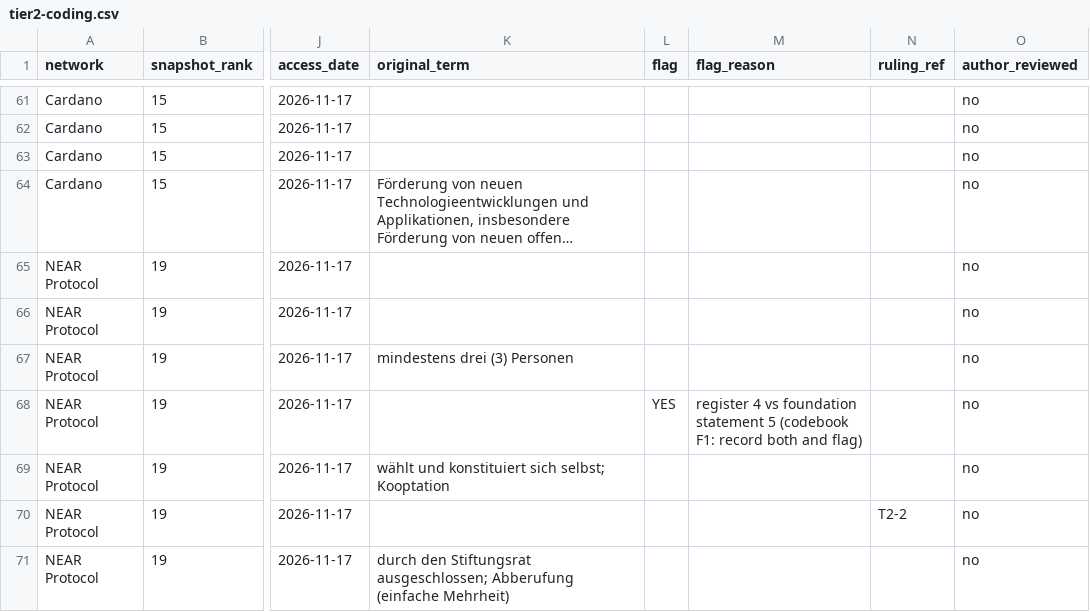
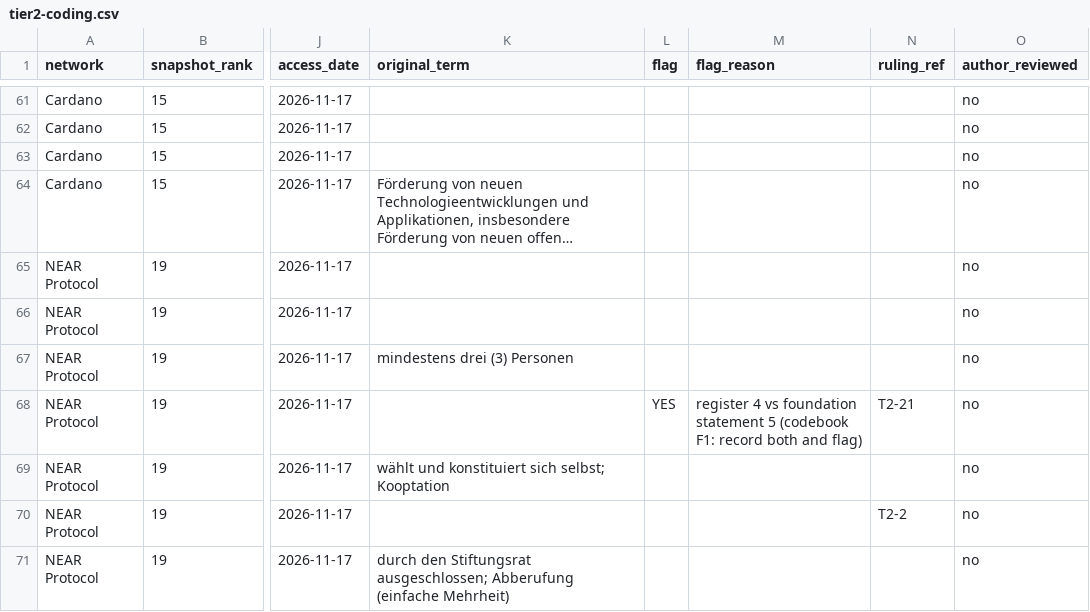
Before and after one commit to cebelle/swiss-foundations-decentralization, a CSV file: 02-research/data/tier2-coding.csv, drawn as a sheet; only a part is shown, gaps mark what is left out; long unchanged cells end in …; the diff covers the shown part only; the diff names each change by its address in the sheet, - before the commit and + after, or states it on an @@ line.

```diff
--- a/02-research/data/tier2-coding.csv
+++ b/02-research/data/tier2-coding.csv
-N68 (ruling_ref): (empty)
+N68 (ruling_ref): T2-21
```
Also changed, not shown: 32 edited cells elsewhere in this file, 6 other files.
